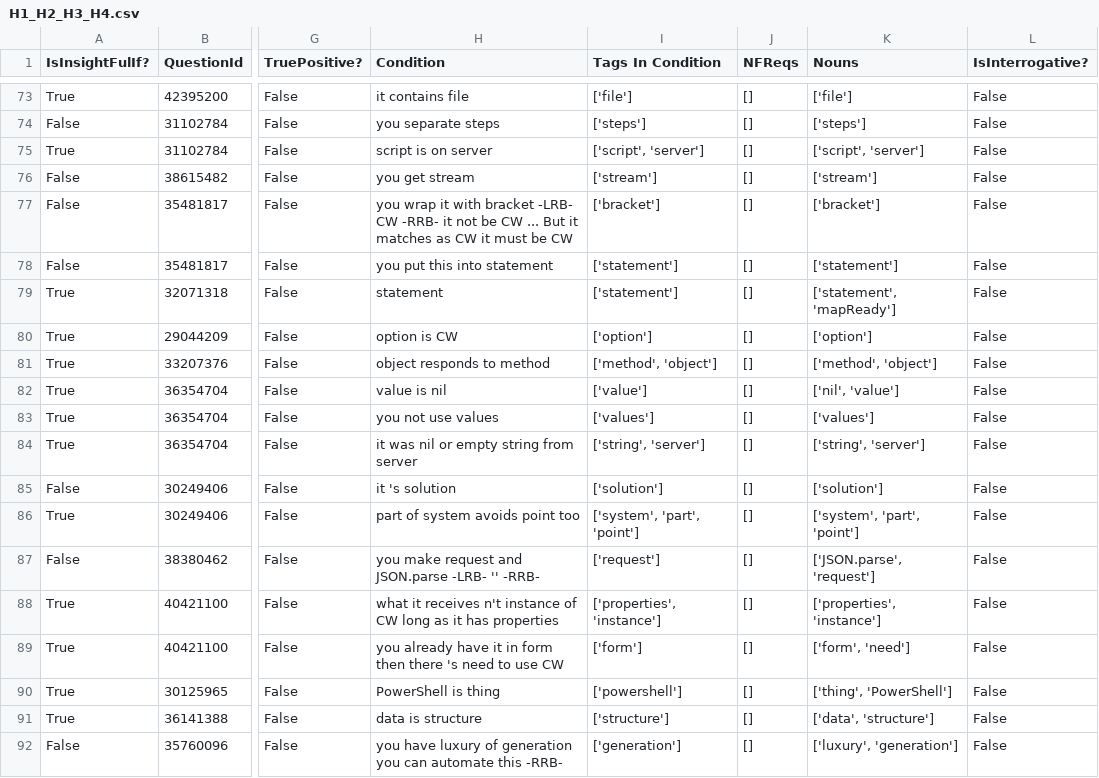
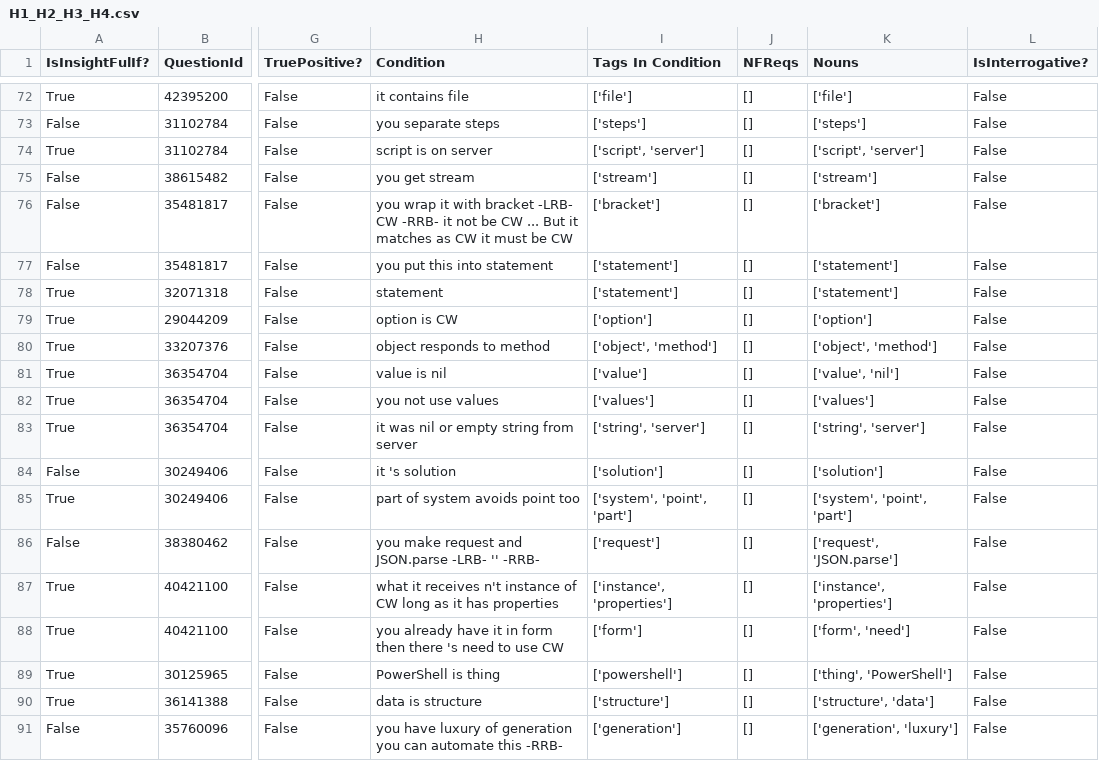
Before and after one commit to ualberta-smr/StackOverflowNavCues, a CSV file: benchmark/results/H1_H2_H3_H4.csv, drawn as a sheet; only a part is shown, gaps mark what is left out; addresses are those after the commit; the diff covers the shown part only; the diff names each change by its address in the sheet, - before the commit and + after, or states it on an @@ line.

```diff
--- a/benchmark/results/H1_H2_H3_H4.csv
+++ b/benchmark/results/H1_H2_H3_H4.csv
-K78 (Nouns): ['statement', 'mapReady']
+K78 (Nouns): ['statement']
-I80 (Tags In Condition): ['method', 'object']
+I80 (Tags In Condition): ['object', 'method']
-K80 (Nouns): ['method', 'object']
+K80 (Nouns): ['object', 'method']
-K81 (Nouns): ['nil', 'value']
+K81 (Nouns): ['value', 'nil']
-I85 (Tags In Condition): ['system', 'part', 'point']
+I85 (Tags In Condition): ['system', 'point', 'part']
-K85 (Nouns): ['system', 'part', 'point']
+K85 (Nouns): ['system', 'point', 'part']
-K86 (Nouns): ['JSON.parse', 'request']
+K86 (Nouns): ['request', 'JSON.parse']
-I87 (Tags In Condition): ['properties', 'instance']
+I87 (Tags In Condition): ['instance', 'properties']
-K87 (Nouns): ['properties', 'instance']
+K87 (Nouns): ['instance', 'properties']
-K90 (Nouns): ['data', 'structure']
+K90 (Nouns): ['structure', 'data']
-K91 (Nouns): ['luxury', 'generation']
+K91 (Nouns): ['generation', 'luxury']
```
Also changed, not shown: 1 added row, 2 removed rows and 62 edited cells elsewhere in this file, benchmark/results/H1_H2.csv, benchmark/results/H1_H2_1.csv, 7 other files.
